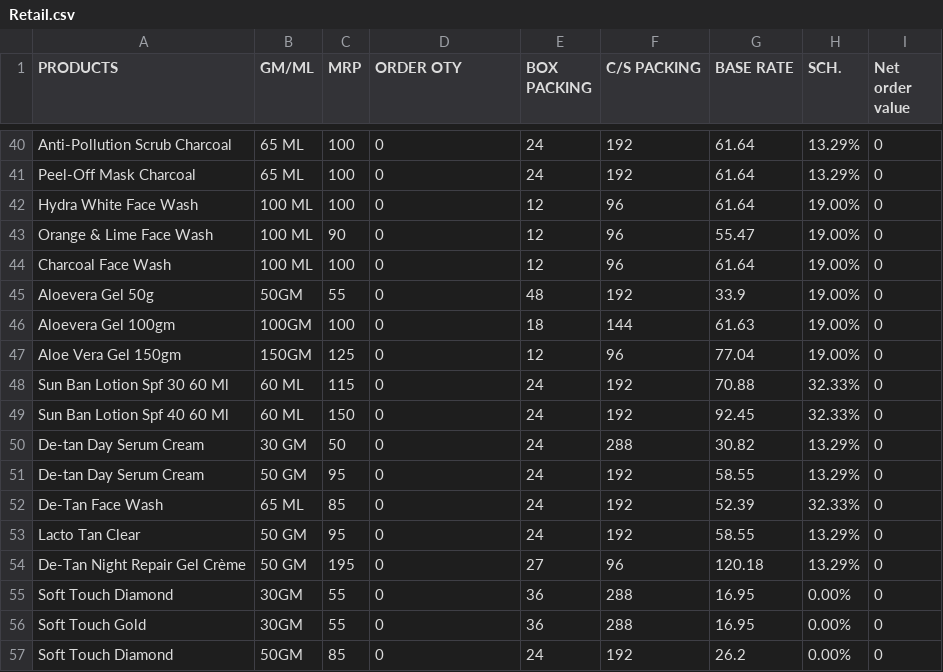
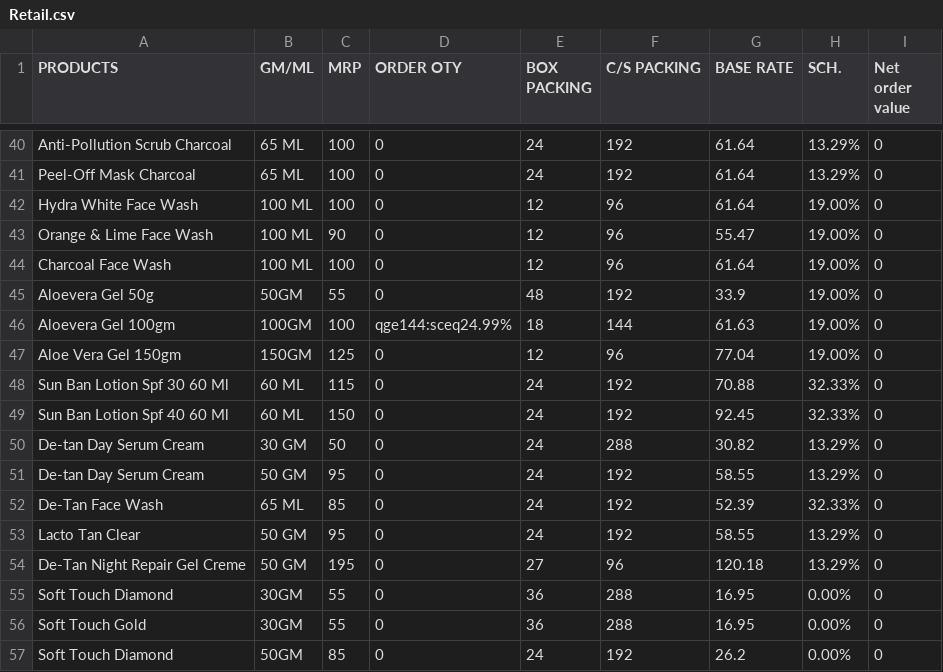
Before and after one commit to ssmarajasthan/naturesretailorder, a CSV file: Retail.csv, drawn as a sheet; only a part is shown, gaps mark what is left out; the diff names each change by its address in the sheet, - before the commit and + after, or states it on an @@ line.

```diff
--- a/Retail.csv
+++ b/Retail.csv
-D46 (ORDER OTY): 0
+D46 (ORDER OTY): qge144:sceq24.99%
-A54 (PRODUCTS): De-Tan Night Repair Gel Crème
+A54 (PRODUCTS): De-Tan Night Repair Gel Creme
```
Also changed, not shown: 1 other file.
